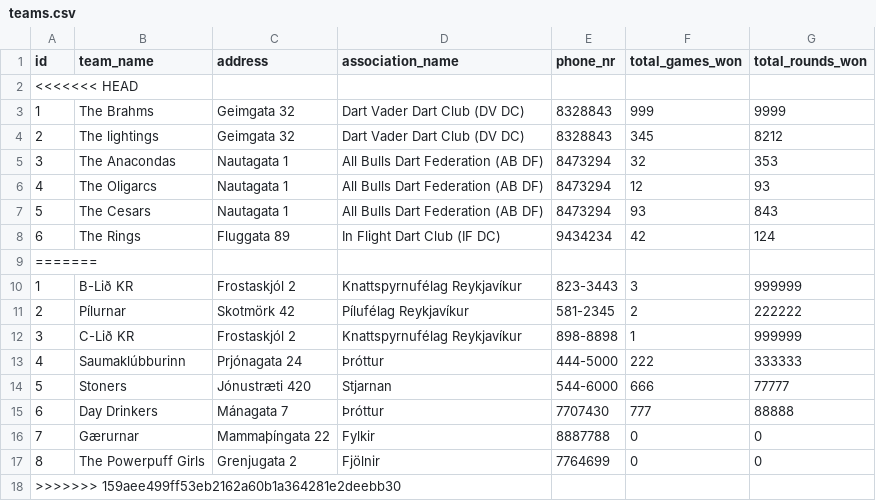
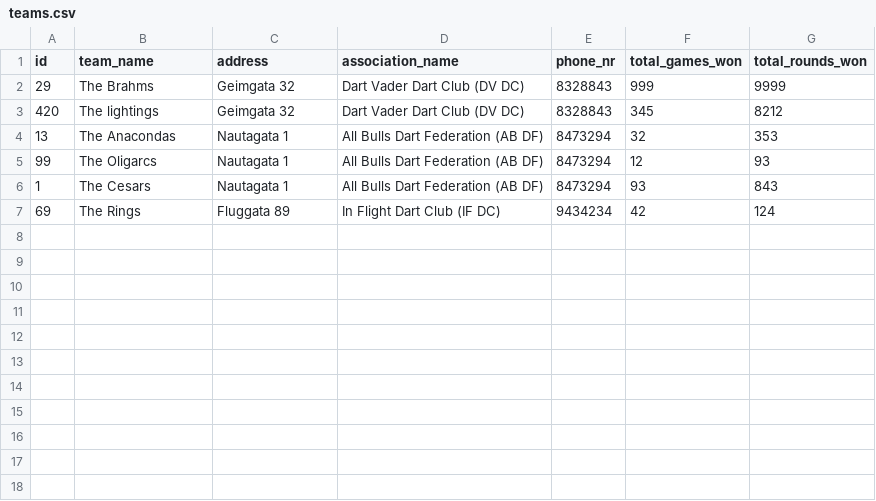
Before and after one commit to rnyaaa/H_41_verklegt_namskeid_1, a CSV file: RU Basement Open/models/teams.csv, drawn as a sheet.

```diff
--- a/RU Basement Open/models/teams.csv
+++ b/RU Basement Open/models/teams.csv
@@ -1,18 +1,7 @@
 id,team_name,address,association_name,phone_nr,total_games_won,total_rounds_won
-<<<<<<< HEAD
-1, The Brahms, Geimgata 32, Dart Vader Dart Club (DV DC), 8328843,999,9999
-2, The lightings, Geimgata 32, Dart Vader Dart Club (DV DC), 8328843,345,8212
-3, The Anacondas, Nautagata 1, All Bulls Dart Federation (AB DF), 8473294, 32,353
-4, The Oligarcs, Nautagata 1, All Bulls Dart Federation (AB DF), 8473294, 12, 93
-5, The Cesars, Nautagata 1, All Bulls Dart Federation (AB DF), 8473294, 93, 843
-6, The Rings, Fluggata 89, In Flight Dart Club (IF DC), 9434234, 42, 124
-=======
-1,B-Lið KR,Frostaskjól 2,Knattspyrnufélag Reykjavíkur,823-3443,3,999999
-2,Pílurnar,Skotmörk 42,Pílufélag Reykjavíkur,581-2345,2,222222
-3,C-Lið KR,Frostaskjól 2,Knattspyrnufélag Reykjavíkur,898-8898,1,999999
-4,Saumaklúbburinn,Prjónagata 24,Þróttur,444-5000,222,333333
-5,Stoners,Jónustræti 420,Stjarnan,544-6000,666,77777
-6,Day Drinkers,Mánagata 7,Þróttur,7707430,777,88888
-7,Gærurnar,Mammaþíngata 22,Fylkir,8887788,0,0
-8,The Powerpuff Girls,Grenjugata 2,Fjölnir,7764699,0,0,
->>>>>>> 159aee499ff53eb2162a60b1a364281e2deebb30
+29, The Brahms, Geimgata 32, Dart Vader Dart Club (DV DC), 8328843,999,9999
+420, The lightings, Geimgata 32, Dart Vader Dart Club (DV DC), 8328843,345,8212
+13, The Anacondas, Nautagata 1, All Bulls Dart Federation (AB DF), 8473294, 32,353
+99, The Oligarcs, Nautagata 1, All Bulls Dart Federation (AB DF), 8473294, 12, 93
+1, The Cesars, Nautagata 1, All Bulls Dart Federation (AB DF), 8473294, 93, 843
+69, The Rings, Fluggata 89, In Flight Dart Club (IF DC), 9434234, 42, 124
```
Also changed, not shown: RU Basement Open/models/players.csv.
